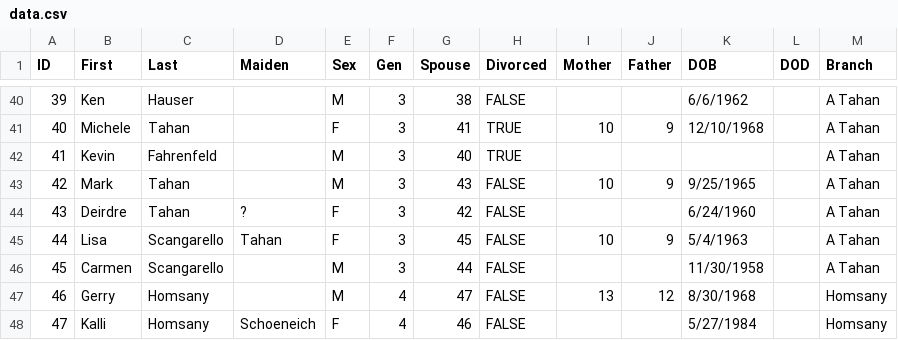
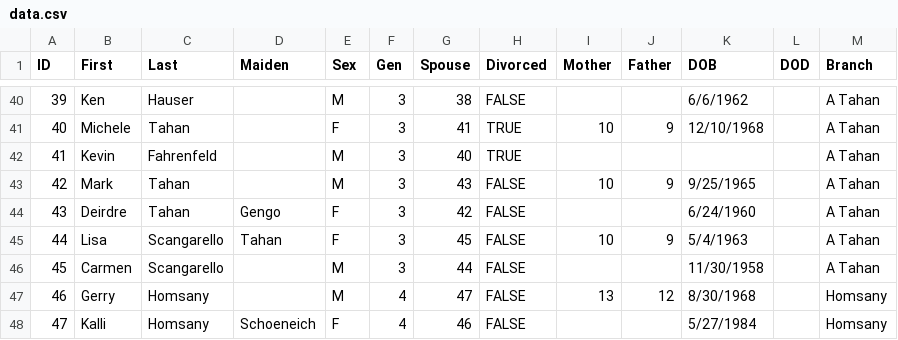
Before and after one commit to umbraudax/tahantree, a CSV file: public/data.csv, drawn as a sheet; only a part is shown, gaps mark what is left out.

Commit message:
feat: Add maiden name for a person, enhance link highlighting with a blurred path, and display maiden names for divorced individuals.

```diff
--- a/public/data.csv
+++ b/public/data.csv
@@ -43,3 +43,3 @@ ID,First,Last,Maiden,Sex,Gen,Spouse,Divorced,Mother,Father,DOB,DOD,Branch
 42,Mark,Tahan,,M,3,43,FALSE,10,9,9/25/1965,,A Tahan
-43,Deirdre,Tahan,?,F,3,42,FALSE,,,6/24/1960,,A Tahan
+43,Deirdre,Tahan,Gengo,F,3,42,FALSE,,,6/24/1960,,A Tahan
 44,Lisa,Scangarello,Tahan,F,3,45,FALSE,10,9,5/4/1963,,A Tahan
```
Also changed, not shown: 1 other file.
